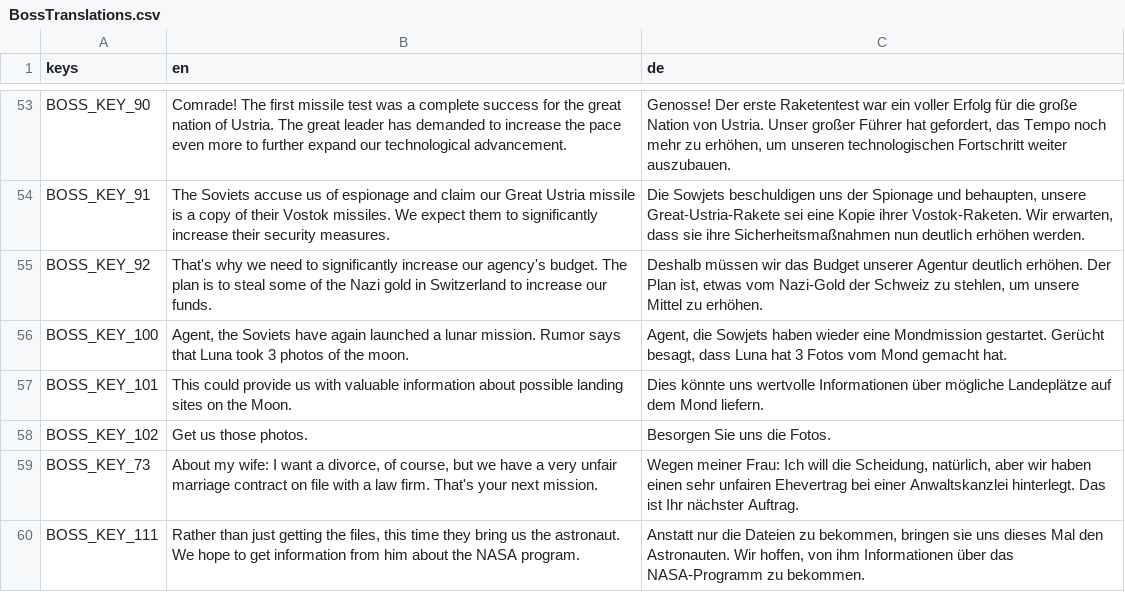
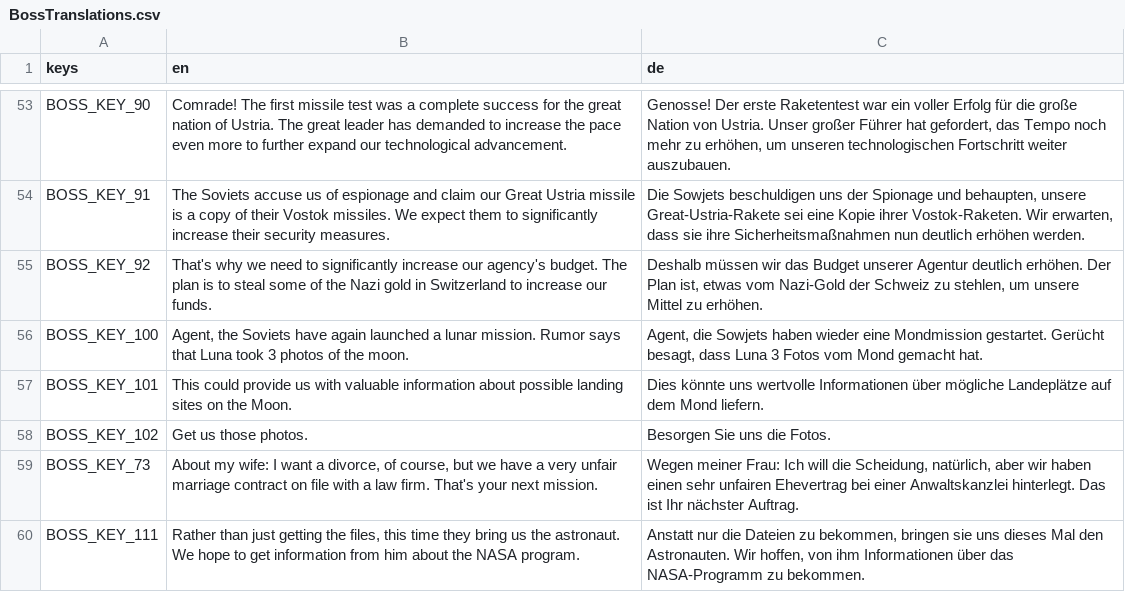
Before and after one commit to NimbleBeasts/NbMoonshot, a CSV file: Translations/NPC/BossTranslations.csv, drawn as a sheet; only a part is shown, gaps mark what is left out.

```diff
--- a/Translations/NPC/BossTranslations.csv
+++ b/Translations/NPC/BossTranslations.csv
@@ -55,3 +55,3 @@ BOSS_KEY_91,The Soviets accuse us of espionage and claim our Great Ustria missil
 BOSS_KEY_92,That's why we need to significantly increase our agency's budget. The plan is to steal some of the Nazi gold in Switzerland to increase our funds.,"Deshalb müssen wir das Budget unserer Agentur deutlich erhöhen. Der Plan ist, etwas vom Nazi-Gold der Schweiz zu stehlen, um unsere Mittel zu erhöhen."
-BOSS_KEY_100,"Agent, the Soviets have again launched a lunar mission. Rumor says that Luna took 3 photos of the moon.","Agent, die Sowjets haben wieder eine Mondmission gestartet. Gerücht besagt, dass Luna hat 3 Fotos vom Mond gemacht hat."
+BOSS_KEY_100,"Agent, the Soviets have again launched a lunar mission. Rumor says that Luna took 3 photos of the moon.","Agent, die Sowjets haben wieder eine Mondmission gestartet. Gerücht besagt, dass Luna 3 Fotos vom Mond gemacht hat."
 BOSS_KEY_101,This could provide us with valuable information about possible landing sites on the Moon.,Dies könnte uns wertvolle Informationen über mögliche Landeplätze auf dem Mond liefern.
```
Also changed, not shown: 7 other files.
